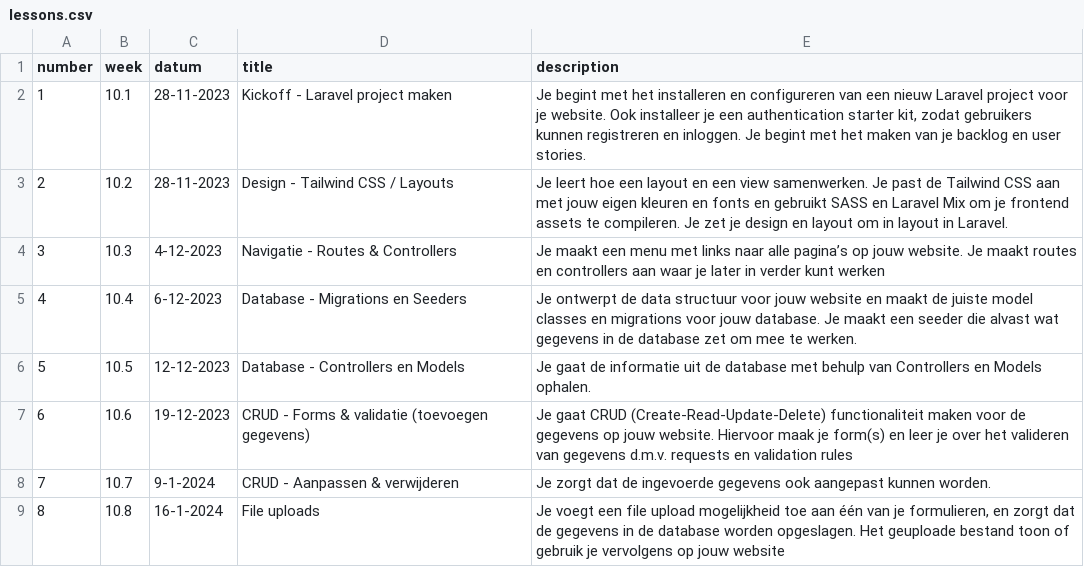
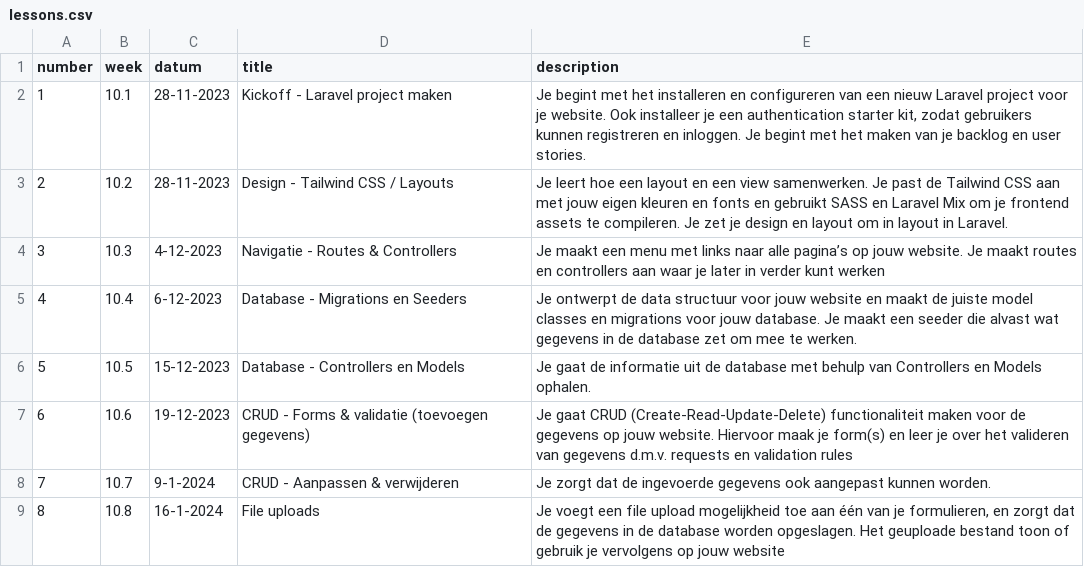
Before and after one commit to jheidebrink-ma/m8prog_opdrachtensite, a CSV file: _data/lessons.csv, drawn as a sheet.

Commit message:
new date for lesson 5

```diff
--- a/_data/lessons.csv
+++ b/_data/lessons.csv
@@ -5,3 +5,3 @@
 4,"10.4","6-12-2023","Database - Migrations en Seeders","Je ontwerpt de data structuur voor jouw website en maakt de juiste model classes en migrations voor jouw database. Je maakt een seeder die alvast wat gegevens in de database zet om mee te werken.",
-5,"10.5","12-12-2023","Database - Controllers en Models","Je gaat de informatie uit de database met behulp van Controllers en Models ophalen. ",
+5,"10.5","15-12-2023","Database - Controllers en Models","Je gaat de informatie uit de database met behulp van Controllers en Models ophalen. ",
 6,"10.6","19-12-2023","CRUD - Forms & validatie (toevoegen gegevens)","Je gaat CRUD (Create-Read-Update-Delete) functionaliteit maken voor de gegevens op jouw website. Hiervoor maak je form(s) en leer je over het valideren van gegevens d.m.v. requests en validation rules",
```
